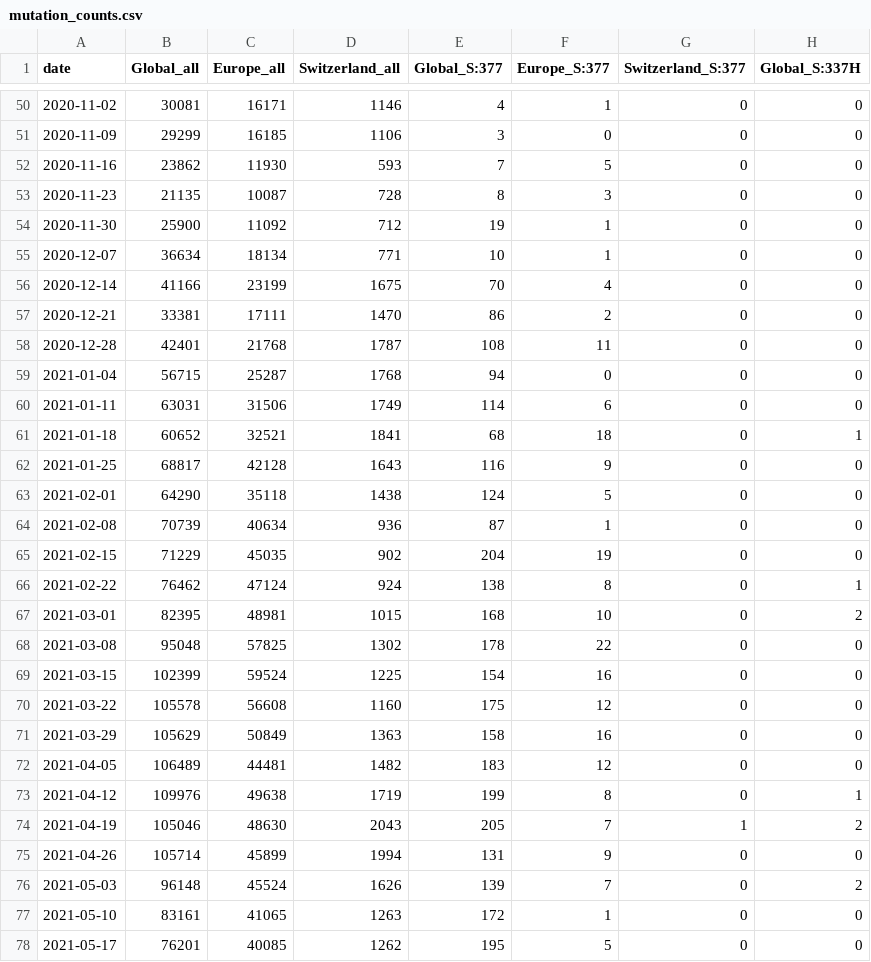
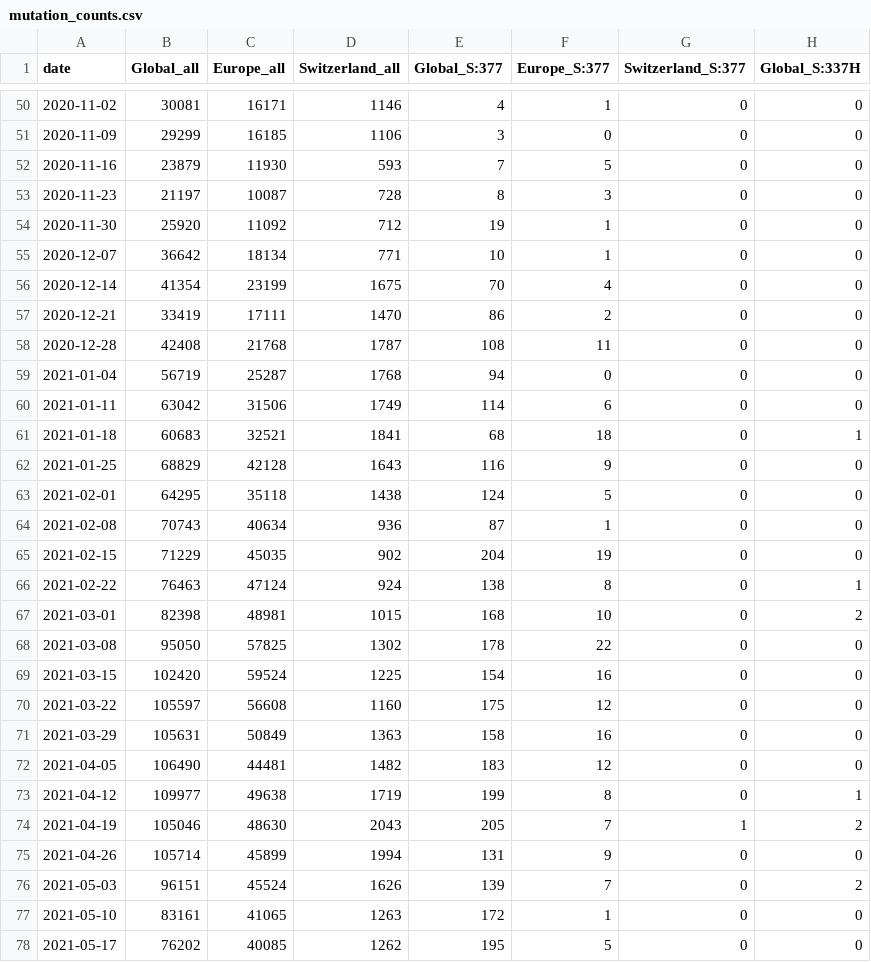
Before and after one commit to CovSeqCH/SequencingStats_and_Variants, a CSV file: data/mutation_counts.csv, drawn as a sheet; only a part is shown, gaps mark what is left out; the diff covers the shown part only; the diff names each change by its address in the sheet, - before the commit and + after, or states it on an @@ line.

```diff
--- a/data/mutation_counts.csv
+++ b/data/mutation_counts.csv
-B52 (Global_all): 23862
+B52 (Global_all): 23879
-B53 (Global_all): 21135
+B53 (Global_all): 21197
-B54 (Global_all): 25900
+B54 (Global_all): 25920
-B55 (Global_all): 36634
+B55 (Global_all): 36642
-B56 (Global_all): 41166
+B56 (Global_all): 41354
-B57 (Global_all): 33381
+B57 (Global_all): 33419
-B58 (Global_all): 42401
+B58 (Global_all): 42408
-B59 (Global_all): 56715
+B59 (Global_all): 56719
-B60 (Global_all): 63031
+B60 (Global_all): 63042
-B61 (Global_all): 60652
+B61 (Global_all): 60683
-B62 (Global_all): 68817
+B62 (Global_all): 68829
-B63 (Global_all): 64290
+B63 (Global_all): 64295
-B64 (Global_all): 70739
+B64 (Global_all): 70743
-B66 (Global_all): 76462
+B66 (Global_all): 76463
-B67 (Global_all): 82395
+B67 (Global_all): 82398
-B68 (Global_all): 95048
+B68 (Global_all): 95050
-B69 (Global_all): 102399
+B69 (Global_all): 102420
-B70 (Global_all): 105578
+B70 (Global_all): 105597
-B71 (Global_all): 105629
+B71 (Global_all): 105631
-B72 (Global_all): 106489
+B72 (Global_all): 106490
-B73 (Global_all): 109976
+B73 (Global_all): 109977
-B76 (Global_all): 96148
+B76 (Global_all): 96151
-B78 (Global_all): 76201
+B78 (Global_all): 76202
```
Also changed, not shown: 164 edited cells elsewhere in this file, data/cases_seq_by_cw_region.csv, data/recent_common_variants_by_week.csv, 14 other files.
